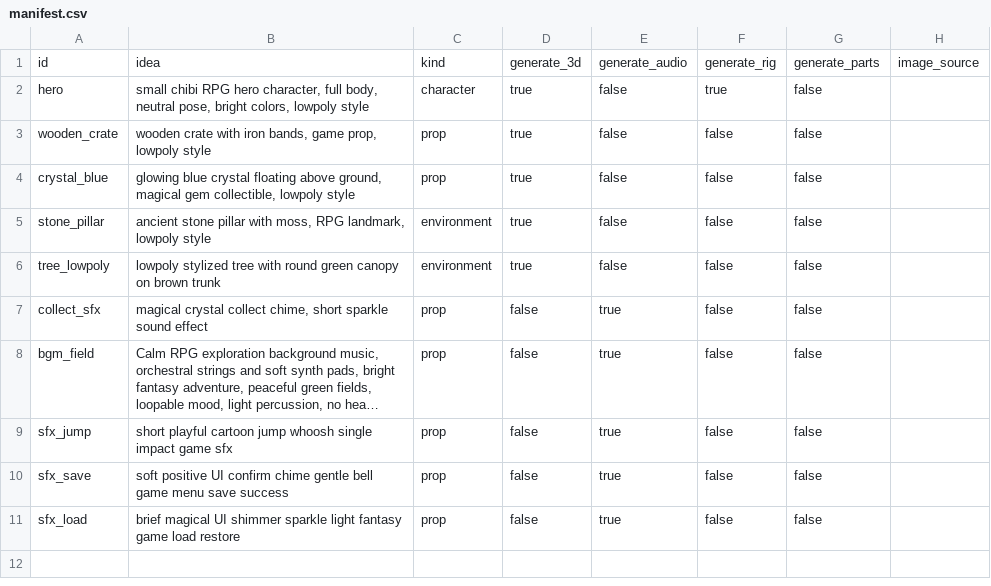
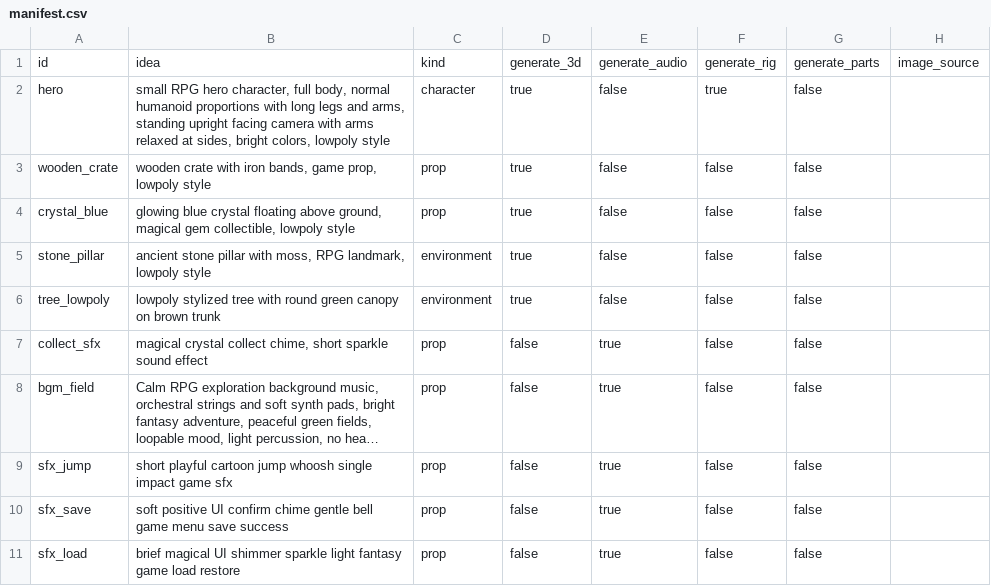
Before and after one commit to maikramer/GameDev, a CSV file: VibeGame/examples/simple-rpg/sample-gameassets/manifest.csv, drawn as a sheet; long unchanged cells end in ….

```diff
--- a/VibeGame/examples/simple-rpg/sample-gameassets/manifest.csv
+++ b/VibeGame/examples/simple-rpg/sample-gameassets/manifest.csv
@@ -1,3 +1,3 @@
 id,idea,kind,generate_3d,generate_audio,generate_rig,generate_parts,image_source
-hero,"small chibi RPG hero character, full body, neutral pose, bright colors, lowpoly style",character,true,false,true,false,
+hero,"small RPG hero character, full body, normal humanoid proportions with long legs and arms, standing upright facing camera with arms relaxed at sides, bright colors, lowpoly style",character,true,false,true,false,
 wooden_crate,"wooden crate with iron bands, game prop, lowpoly style",prop,true,false,false,false,
```
Also changed, not shown: 14 other files.
